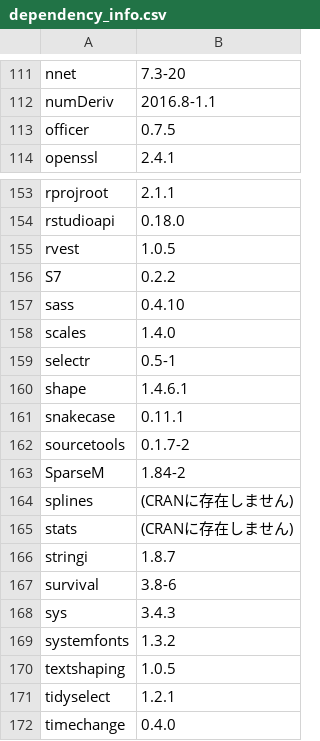
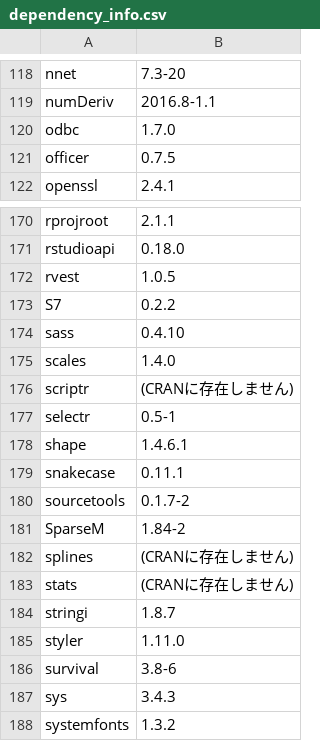
Before and after one commit to JWTestJW/AEGIS-DEV-S-RO0000001-STD2001-ReportingEvent526, a CSV file: CheckPackages/dependency_info.csv, drawn as a sheet; only a part is shown, gaps mark what is left out; the shorter side is filled out with more unchanged rows; the diff covers the shown part only; the diff names each change by its address in the sheet, - before the commit and + after, or states it on an @@ line.

```diff
--- a/CheckPackages/dependency_info.csv
+++ b/CheckPackages/dependency_info.csv
+row 120: odbc | 1.7.0
+row 176: scriptr | (CRANに存在しません)
+row 185: styler | 1.11.0
```
Also changed, not shown: 20 added rows elsewhere in this file, 1 other file.
